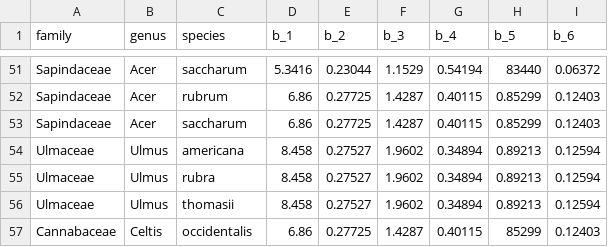
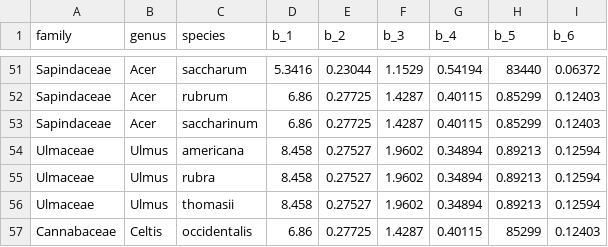
Before and after one commit to allometric/allometric, a CSV file: inst/parameters/hst_hahn_1984.csv, drawn as a sheet; only a part is shown, gaps mark what is left out.

Commit message:
chore: model_specifications must be unique across the non-parameter column names, fixing various pubs that did not comply with this, closes #62

```diff
--- a/inst/parameters/hst_hahn_1984.csv
+++ b/inst/parameters/hst_hahn_1984.csv
@@ -52,3 +52,3 @@
 "Sapindaceae","Acer","rubrum",6.86,0.27725,1.4287,0.40115,0.85299,0.12403
-"Sapindaceae","Acer","saccharum",6.86,0.27725,1.4287,0.40115,0.85299,0.12403
+"Sapindaceae","Acer","saccharinum",6.86,0.27725,1.4287,0.40115,0.85299,0.12403
 "Ulmaceae","Ulmus","americana",8.458,0.27527,1.9602,0.34894,0.89213,0.12594
```
Also changed, not shown: inst/model_ids.csv, inst/parameters/rsk_hahn_1984.csv, 10 other files.
